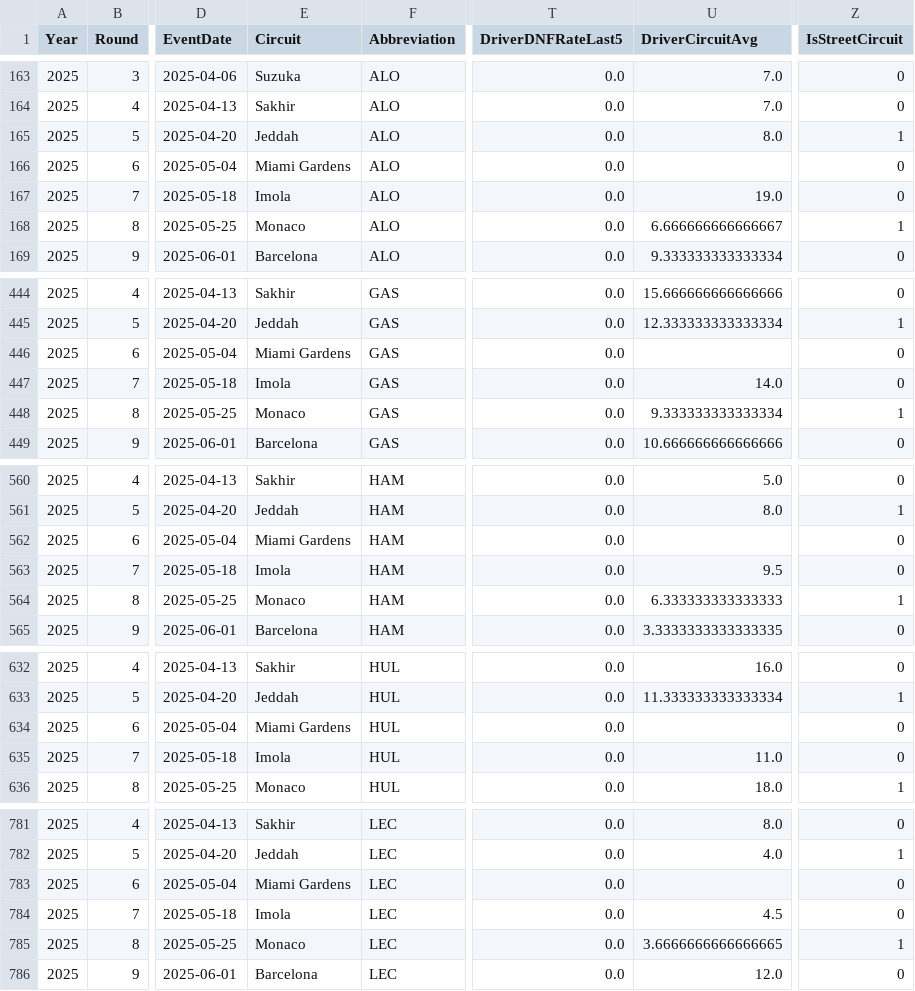
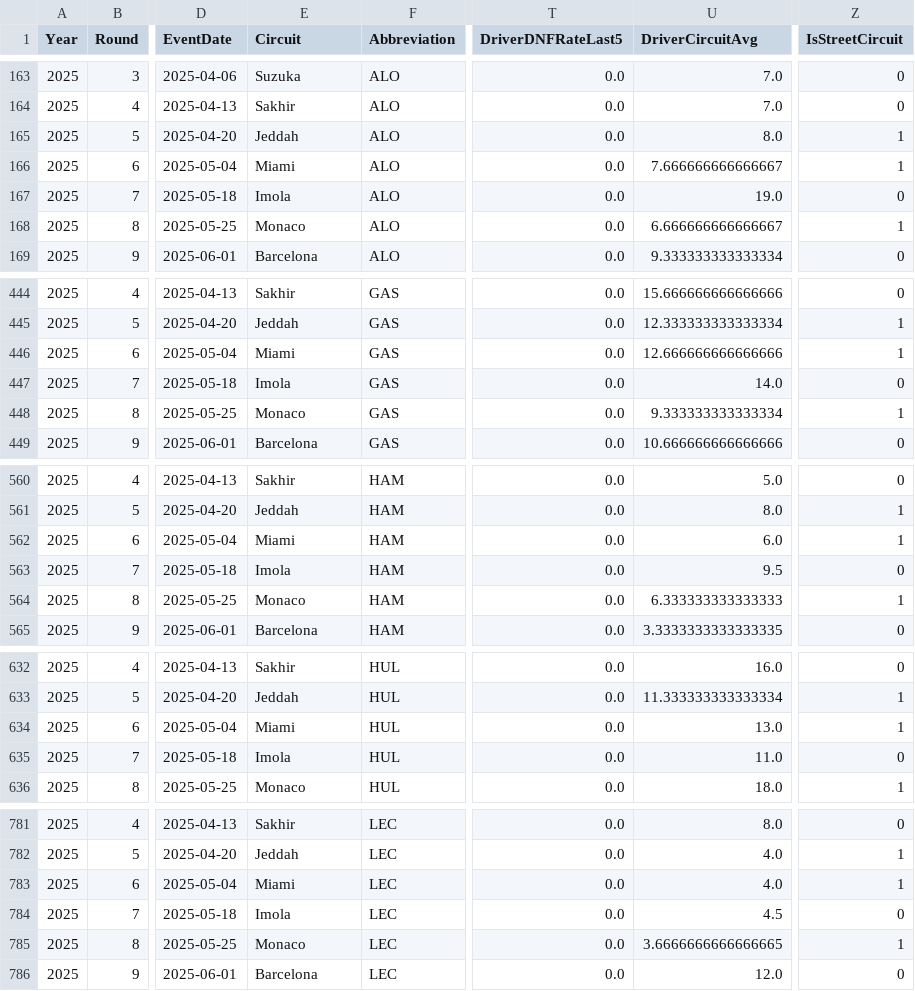
Before and after one commit to Om-Ravindra-Patil/F1-Race-Predictor, a CSV file: data/processed/features_2022_2025.csv, drawn as a sheet; only a part is shown, gaps mark what is left out; the diff covers the shown part only; the diff names each change by its address in the sheet, - before the commit and + after, or states it on an @@ line.

```diff
--- a/data/processed/features_2022_2025.csv
+++ b/data/processed/features_2022_2025.csv
-E166 (Circuit): Miami Gardens
+E166 (Circuit): Miami
-U166 (DriverCircuitAvg): (empty)
+U166 (DriverCircuitAvg): 7.666666666666667
-Z166 (IsStreetCircuit): 0
+Z166 (IsStreetCircuit): 1
-E446 (Circuit): Miami Gardens
+E446 (Circuit): Miami
-U446 (DriverCircuitAvg): (empty)
+U446 (DriverCircuitAvg): 12.666666666666666
-Z446 (IsStreetCircuit): 0
+Z446 (IsStreetCircuit): 1
-E562 (Circuit): Miami Gardens
+E562 (Circuit): Miami
-U562 (DriverCircuitAvg): (empty)
+U562 (DriverCircuitAvg): 6.0
-Z562 (IsStreetCircuit): 0
+Z562 (IsStreetCircuit): 1
-E634 (Circuit): Miami Gardens
+E634 (Circuit): Miami
-U634 (DriverCircuitAvg): (empty)
+U634 (DriverCircuitAvg): 13.0
-Z634 (IsStreetCircuit): 0
+Z634 (IsStreetCircuit): 1
-E783 (Circuit): Miami Gardens
+E783 (Circuit): Miami
-U783 (DriverCircuitAvg): (empty)
+U783 (DriverCircuitAvg): 4.0
-Z783 (IsStreetCircuit): 0
+Z783 (IsStreetCircuit): 1
```
Also changed, not shown: 147 edited cells elsewhere in this file, notebooks/comparison_2025.csv, 7 other files.
